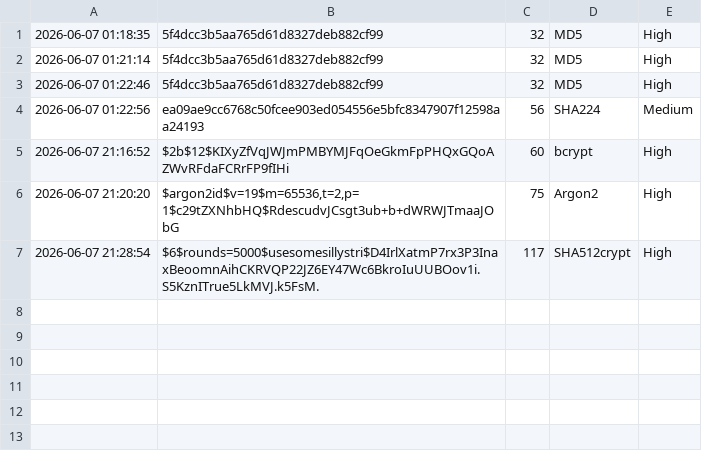
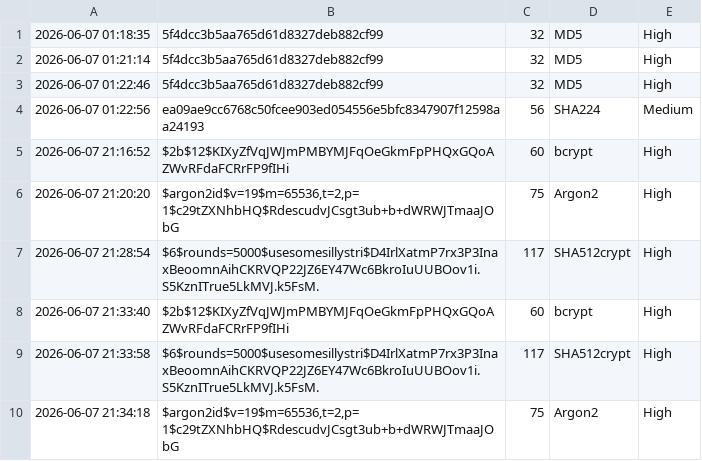
Before and after one commit to pagarkristian/hash-identifier, a CSV file: reports/report.csv, drawn as a sheet.

```diff
--- a/reports/report.csv
+++ b/reports/report.csv
@@ -7 +7,4 @@
 2026-06-07 21:28:54,$6$rounds=5000$usesomesillystri$D4IrlXatmP7rx3P3InaxBeoomnAihCKRVQP22JZ6EY47Wc6BkroIuUUBOov1i.S5KznITrue5LkMVJ.k5FsM.,117,SHA512crypt,High
+2026-06-07 21:33:40,$2b$12$KIXyZfVqJWJmPMBYMJFqOeGkmFpPHQxGQoAZWvRFdaFCRrFP9fIHi,60,bcrypt,High
+2026-06-07 21:33:58,$6$rounds=5000$usesomesillystri$D4IrlXatmP7rx3P3InaxBeoomnAihCKRVQP22JZ6EY47Wc6BkroIuUUBOov1i.S5KznITrue5LkMVJ.k5FsM.,117,SHA512crypt,High
+2026-06-07 21:34:18,"$argon2id$v=19$m=65536,t=2,p=1$c29tZXNhbHQ$RdescudvJCsgt3ub+b+dWRWJTmaaJObG",75,Argon2,High
```
Also changed, not shown: 2 other files.
